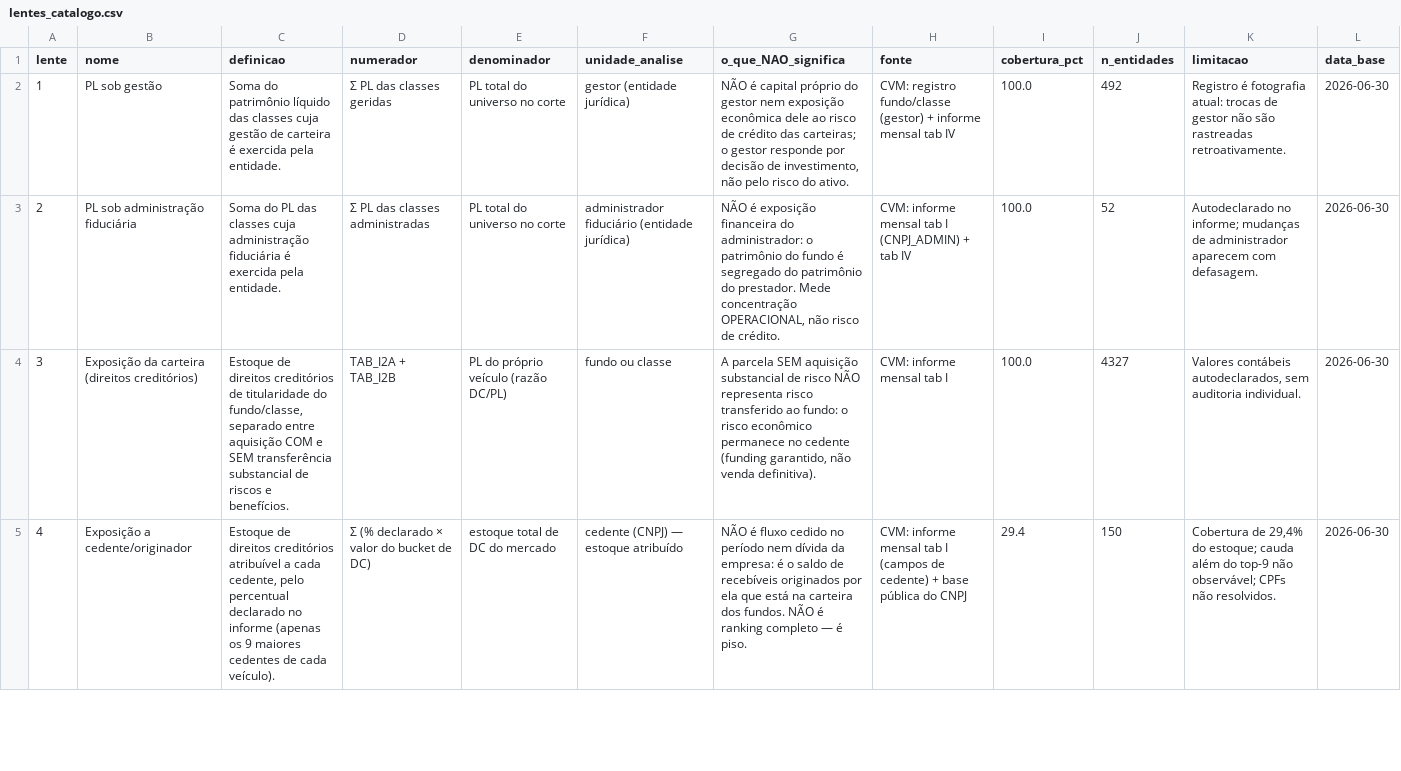
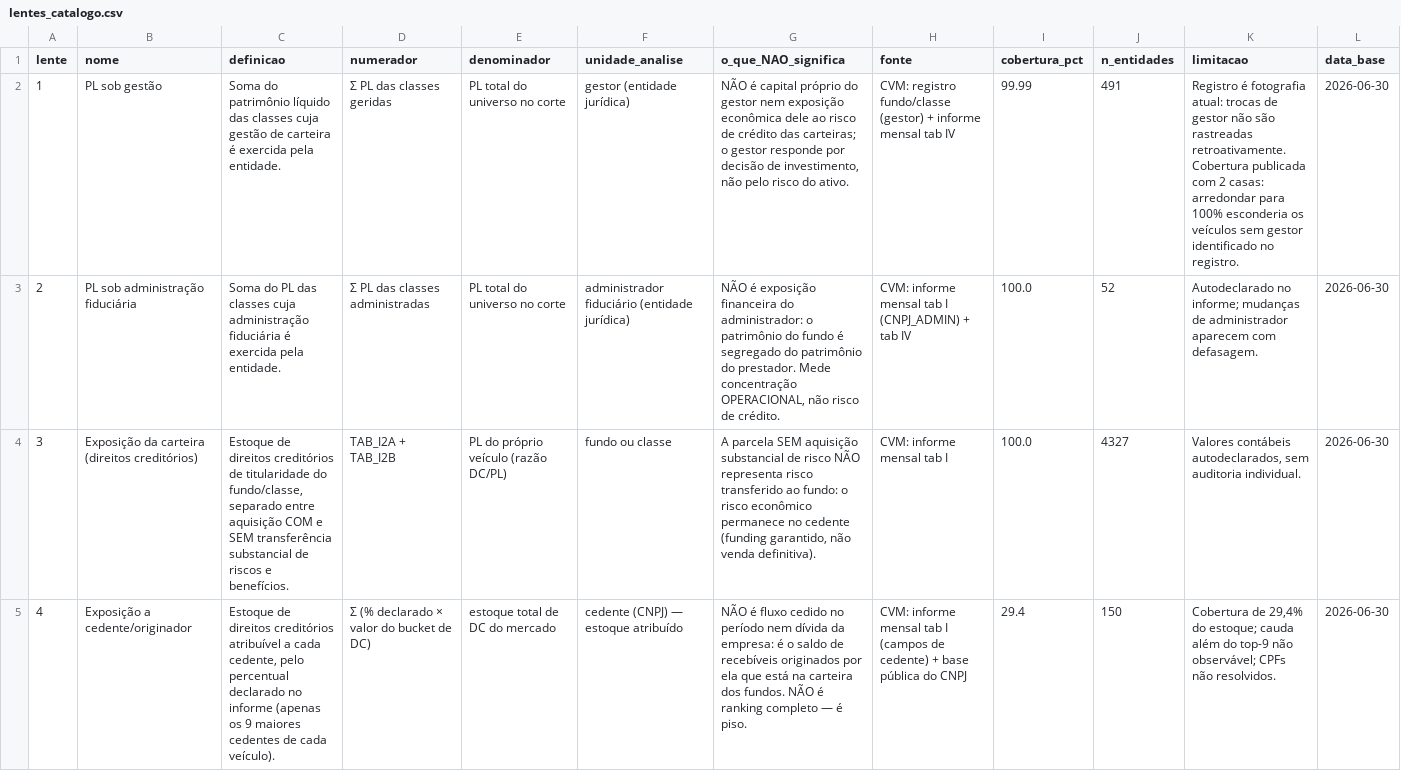
Before and after one commit to genarolins1975/FIDCs, a CSV file: data/analytic/lentes_catalogo.csv, drawn as a sheet; only a part is shown; the diff covers the shown part only; the diff names each change by its address in the sheet, - before the commit and + after, or states it on an @@ line.

```diff
--- a/data/analytic/lentes_catalogo.csv
+++ b/data/analytic/lentes_catalogo.csv
-I2 (cobertura_pct): 100.0
+I2 (cobertura_pct): 99.99
-J2 (n_entidades): 492
+J2 (n_entidades): 491
-K2 (limitacao): …rastreadas retroativamente.
+K2 (limitacao): …rastreadas retroativamente. Cobertura publicada com 2 casas: arredondar para 100% esconderia os veículos sem gestor identificado no registro.
```
Also changed, not shown: 1 edited cell elsewhere in this file, data/analytic/backtest_detalhe.csv, data/analytic/backtest_resumo.csv, 20 other files.
